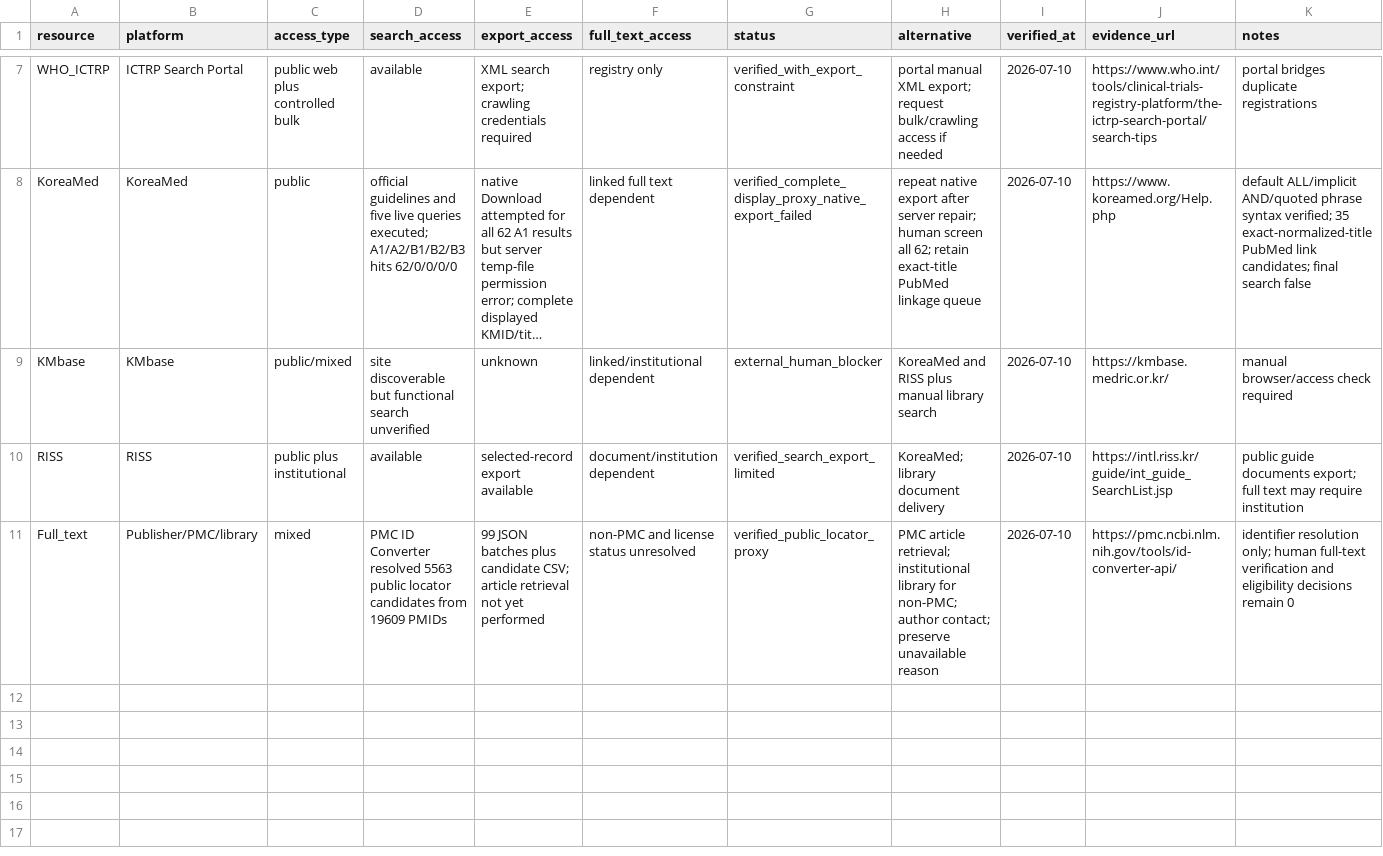
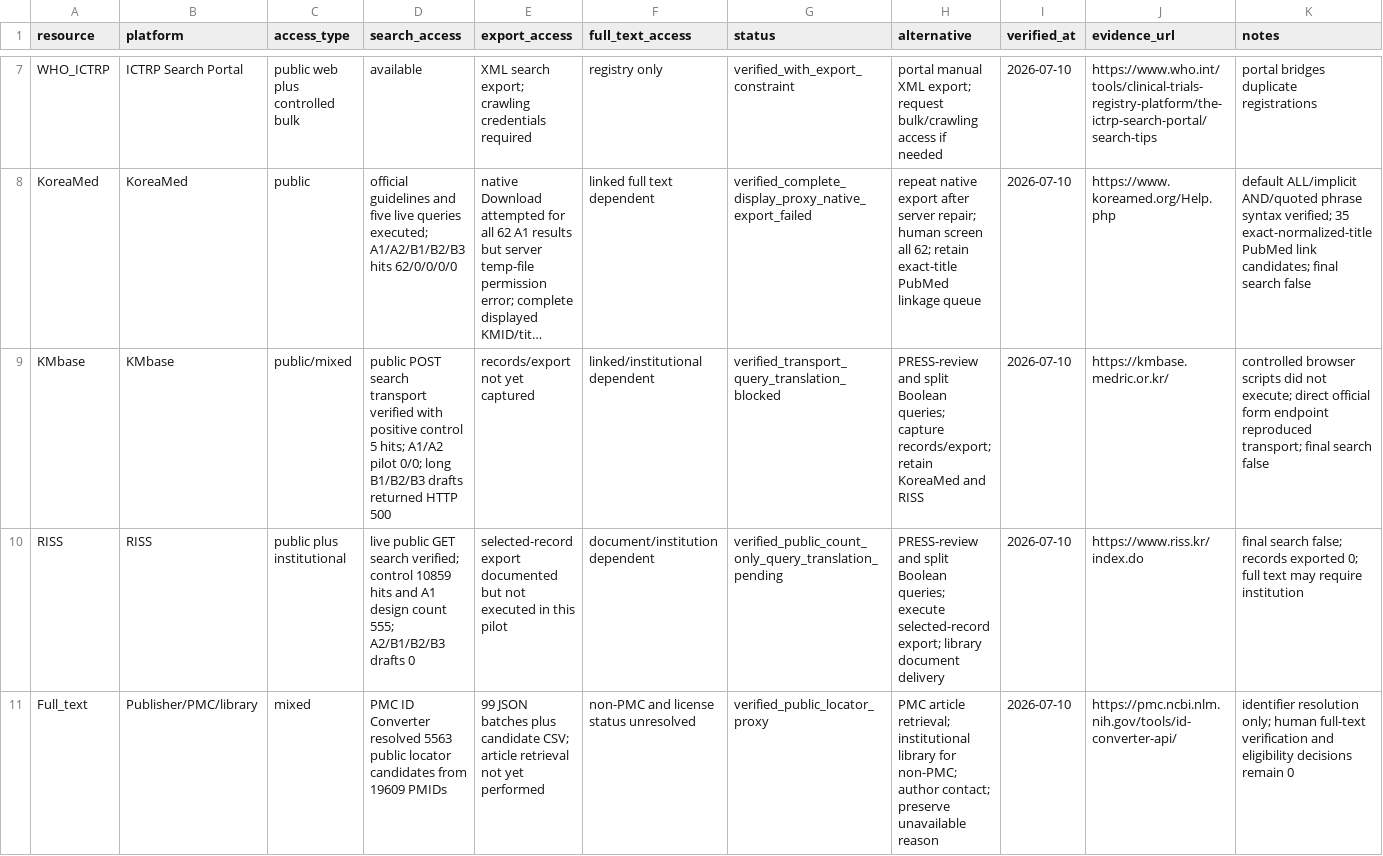
Before and after one commit to yeohj0710/nutrition-safety-engine, a CSV file: research/protocol/access_matrix.csv, drawn as a sheet; only a part is shown, gaps mark what is left out; long unchanged cells end in …; the diff names each change by its address in the sheet, - before the commit and + after, or states it on an @@ line.

Commit message:
feat: audit KMbase and RISS search pilots

```diff
--- a/research/protocol/access_matrix.csv
+++ b/research/protocol/access_matrix.csv
-D9 (search_access): site discoverable but functional search unverified
+D9 (search_access): public POST search transport verified with positive control 5 hits; A1/A2 pilot 0/0; long B1/B2/B3 drafts returned HTTP 500
-E9 (export_access): unknown
+E9 (export_access): records/export not yet captured
-G9 (status): external_human_blocker
+G9 (status): verified_transport_query_translation_blocked
-H9 (alternative): KoreaMed and RISS plus manual library search
+H9 (alternative): PRESS-review and split Boolean queries; capture records/export; retain KoreaMed and RISS
-K9 (notes): manual browser/access check required
+K9 (notes): controlled browser scripts did not execute; direct official form endpoint reproduced transport; final search false
-D10 (search_access): available
+D10 (search_access): live public GET search verified; control 10859 hits and A1 design count 555; A2/B1/B2/B3 drafts 0
-E10 (export_access): selected-record export available
+E10 (export_access): selected-record export documented but not executed in this pilot
-G10 (status): verified_search_export_limited
+G10 (status): verified_public_count_only_query_translation_pending
-H10 (alternative): KoreaMed; library document…
+H10 (alternative): PRESS-review and split Boolean queries; execute selected-record export; library document…
-J10 (evidence_url): https://intl.riss.kr/guide/int_guide_SearchList.jsp
+J10 (evidence_url): https://www.riss.kr/index.do
-K10 (notes): public guide documents export; full text…
+K10 (notes): final search false; records exported 0; full text…
```
Also changed, not shown: 8 other files.
